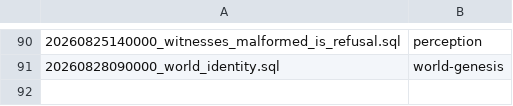
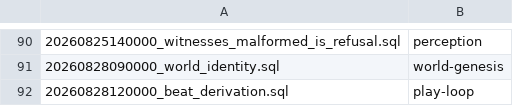
Before and after one commit to zakkriel/dreamchat-world-backend, a TSV file: core/db/migrations/AREAS.tsv, drawn as a sheet; only a part is shown, gaps mark what is left out; the diff names each change by its address in the sheet, - before the commit and + after, or states it on an @@ line.

```diff
--- a/core/db/migrations/AREAS.tsv
+++ b/core/db/migrations/AREAS.tsv
+row 92: 20260828120000_beat_derivation.sql | play-loop
```
Also changed, not shown: 21 other files.
